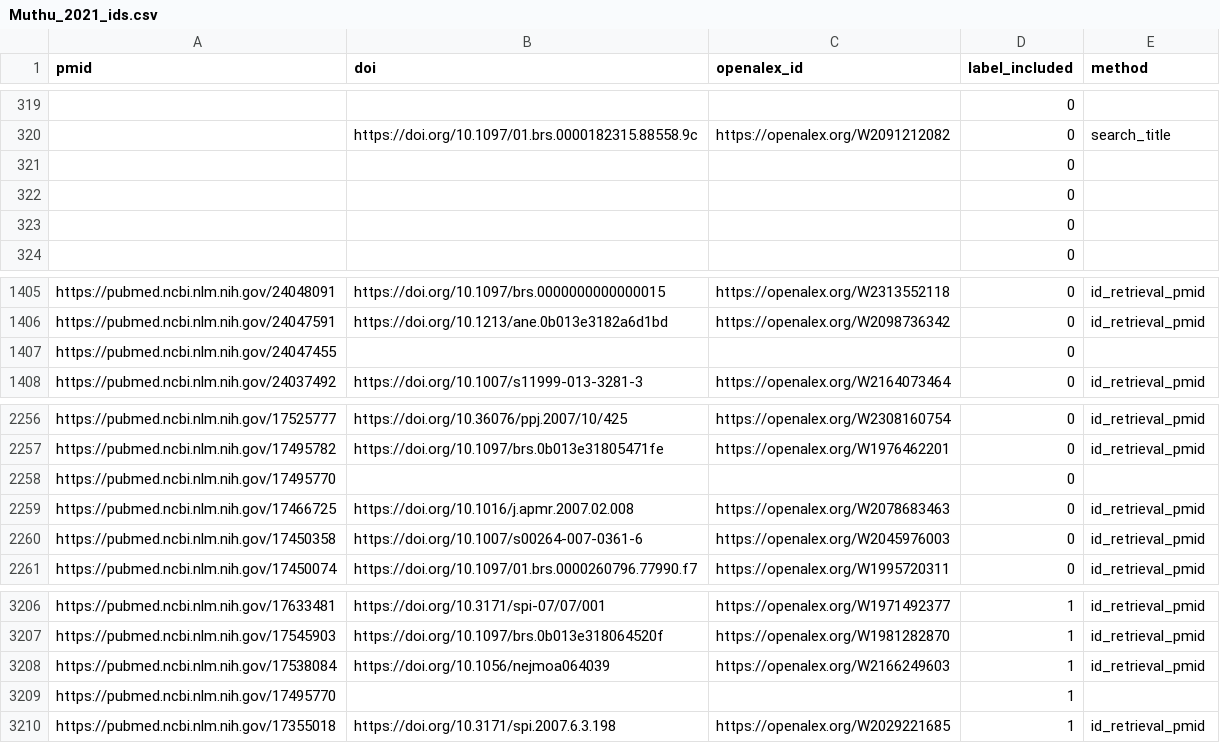
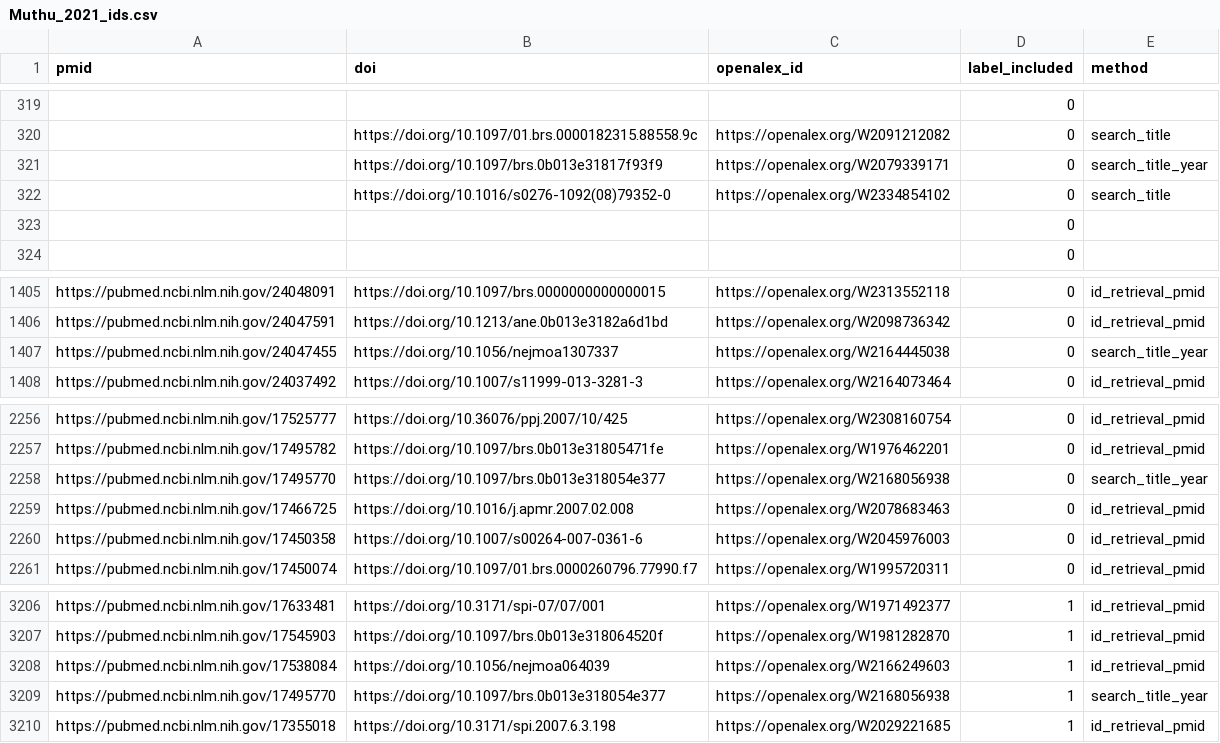
Before and after one commit to asreview/synergy-dataset, a CSV file: datasets/Muthu_2021/Muthu_2021_ids.csv, drawn as a sheet; only a part is shown, gaps mark what is left out; removed rows and columns are numbered as before the commit, all else as after; the diff names each change by its address in the sheet, - before the commit and + after, or states it on an @@ line.

```diff
--- a/datasets/Muthu_2021/Muthu_2021_ids.csv
+++ b/datasets/Muthu_2021/Muthu_2021_ids.csv
-row 321:  |  |  | 0
-row 322:  |  |  | 0
+row 321:  | https://doi.org/10.1097/brs.0b013e31817f93f9 | https://openalex.org/W2079339171 | 0 | search_title_year
+row 322:  | https://doi.org/10.1016/s0276-1092(08)79352-0 | https://openalex.org/W2334854102 | 0 | search_title
-B1407 (doi): (empty)
+B1407 (doi): https://doi.org/10.1056/nejmoa1307337
-C1407 (openalex_id): (empty)
+C1407 (openalex_id): https://openalex.org/W2164445038
-E1407 (method): (empty)
+E1407 (method): search_title_year
-B2258 (doi): (empty)
+B2258 (doi): https://doi.org/10.1097/brs.0b013e318054e377
-C2258 (openalex_id): (empty)
+C2258 (openalex_id): https://openalex.org/W2168056938
-E2258 (method): (empty)
+E2258 (method): search_title_year
-B3209 (doi): (empty)
+B3209 (doi): https://doi.org/10.1097/brs.0b013e318054e377
-C3209 (openalex_id): (empty)
+C3209 (openalex_id): https://openalex.org/W2168056938
-E3209 (method): (empty)
+E3209 (method): search_title_year
```
Also changed, not shown: datasets/Appenzeller-Herzog_2020/Appenzeller-Herzog_2020_ids.csv, datasets/Valk_2021/Valk_2021_ids.csv, 9 other files.
